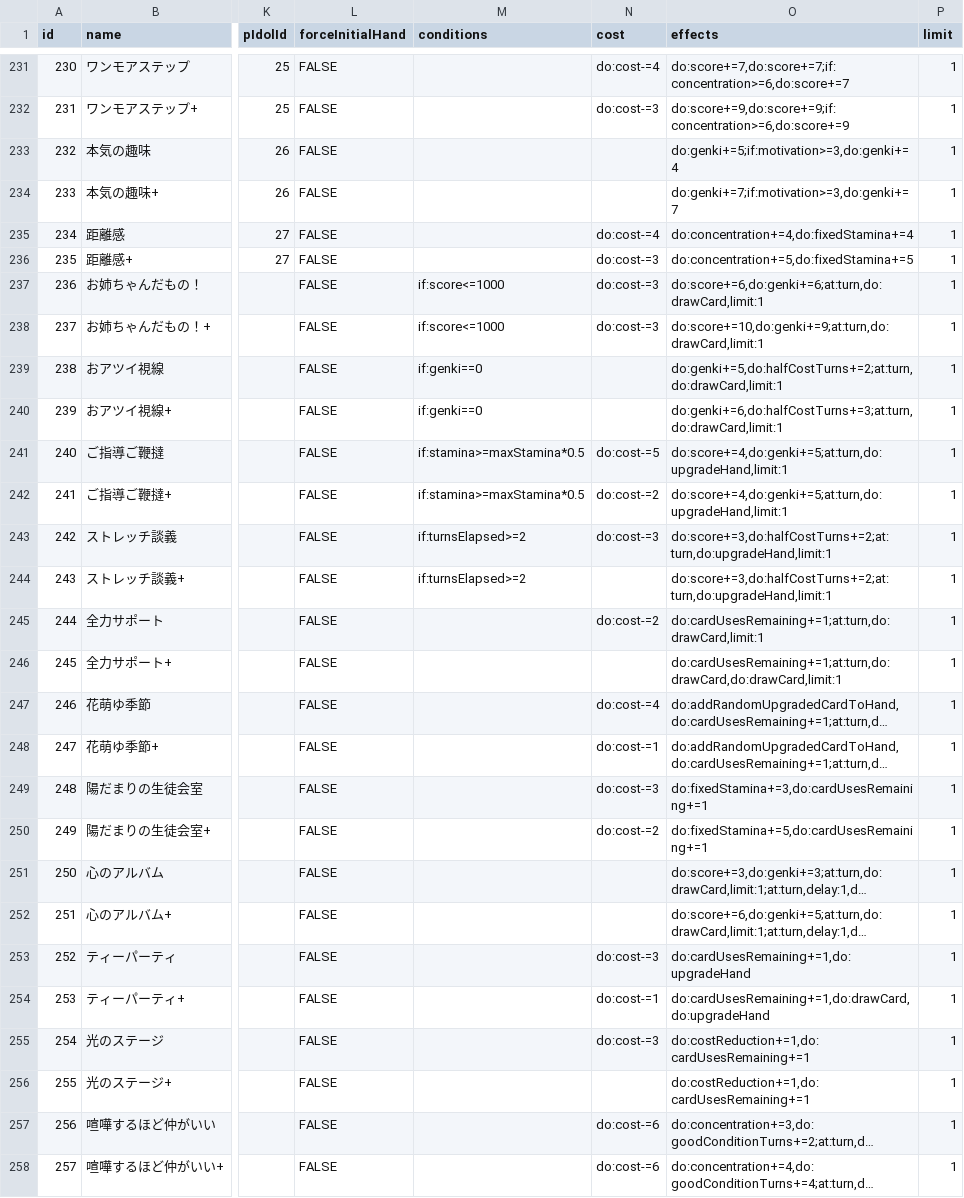
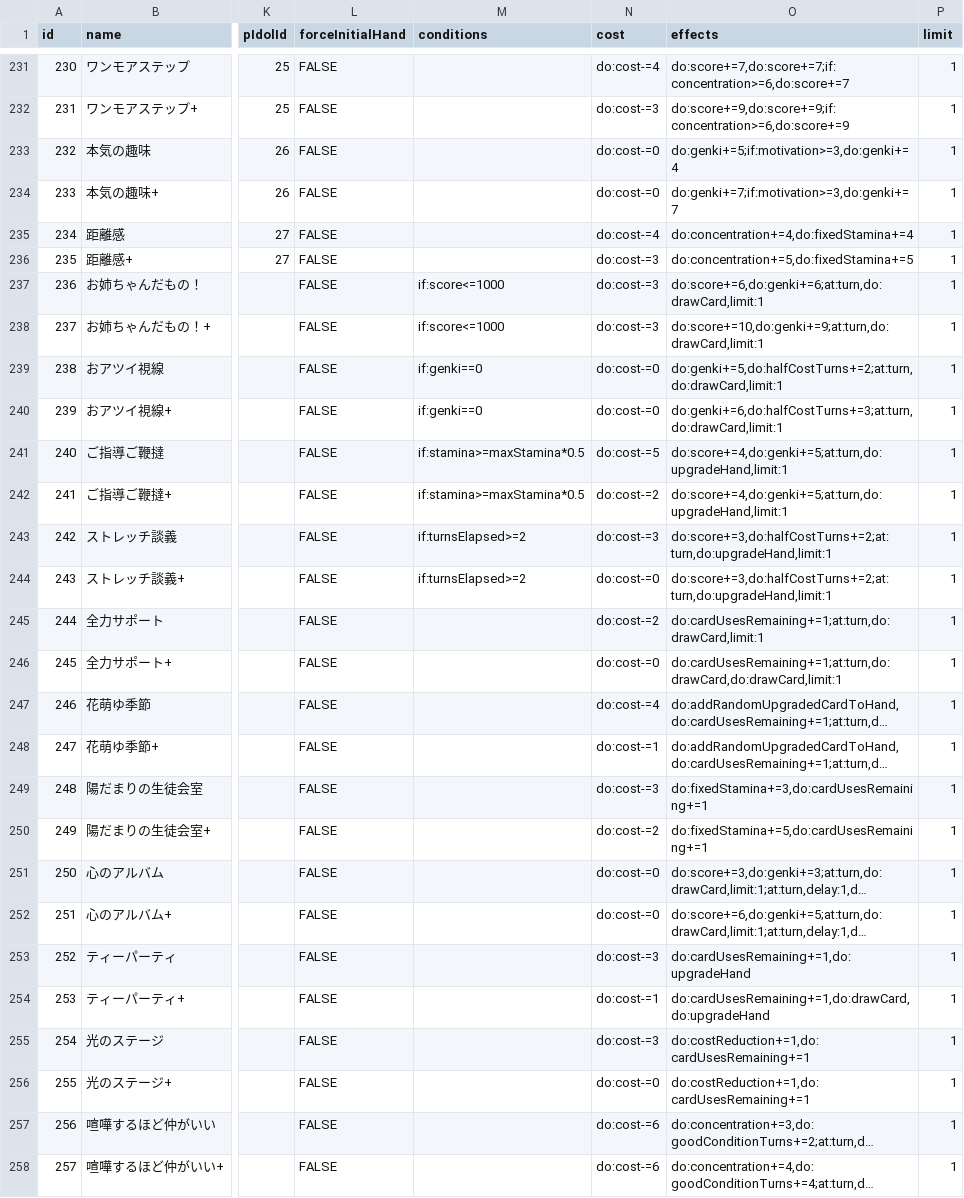
Before and after one commit to unoeins/gakumas-tools, a CSV file: packages/gakumas-data/csv/skill_cards.csv, drawn as a sheet; only a part is shown, gaps mark what is left out; long unchanged cells end in …; the diff covers the shown part only; the diff names each change by its address in the sheet, - before the commit and + after, or states it on an @@ line.

Commit message:
Fix nullifyCostCards only apply to cards which cost cost or stamina

```diff
--- a/packages/gakumas-data/csv/skill_cards.csv
+++ b/packages/gakumas-data/csv/skill_cards.csv
-N233:N234 (cost): (empty)
+N233:N234 (cost): do:cost-=0
-N239:N240 (cost): (empty)
+N239:N240 (cost): do:cost-=0
-N244 (cost): (empty)
+N244 (cost): do:cost-=0
-N246 (cost): (empty)
+N246 (cost): do:cost-=0
-N251:N252 (cost): (empty)
+N251:N252 (cost): do:cost-=0
-N256 (cost): (empty)
+N256 (cost): do:cost-=0
```
Also changed, not shown: 22 edited cells elsewhere in this file, 2 other files.
